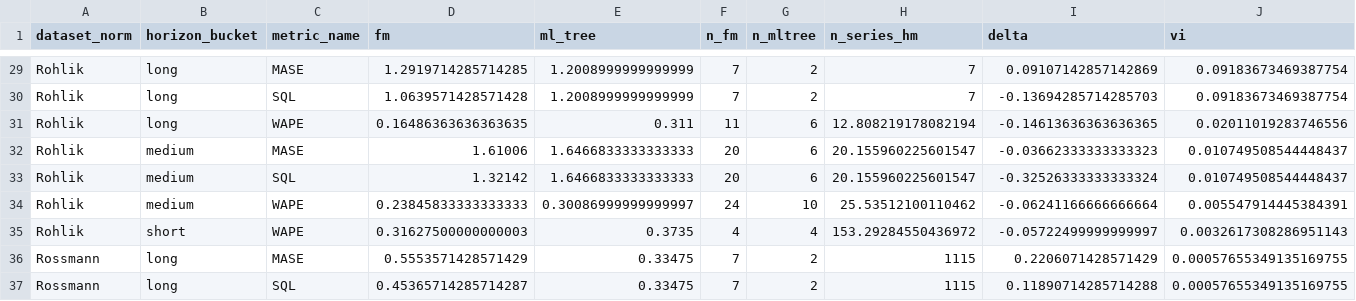
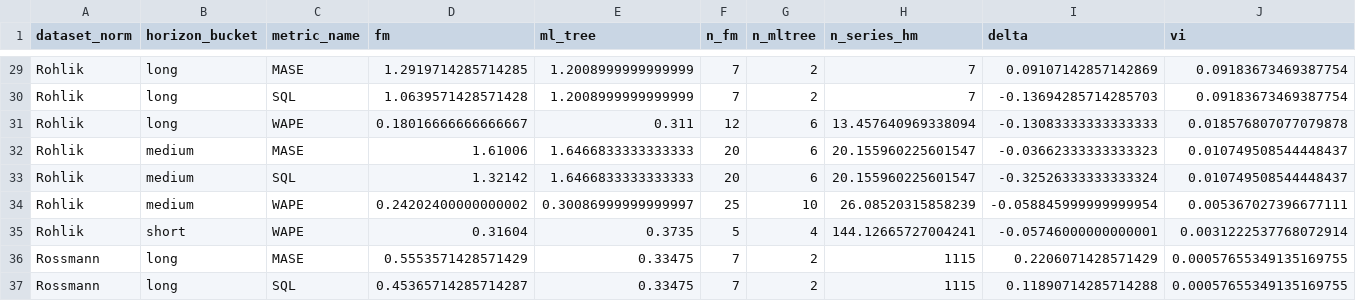
Before and after one commit to MaciejR/large-scale-demand-forecasting-benchmark, a CSV file: analysis/figures/legacy_crosspaper_cells.csv, drawn as a sheet; only a part is shown, gaps mark what is left out; the diff covers the shown part only.

```diff
--- a/analysis/figures/legacy_crosspaper_cells.csv
+++ b/analysis/figures/legacy_crosspaper_cells.csv
@@ -30,7 +30,7 @@ Rohlik,long,MASE,1.2919714285714285,1.2008999999999999,7,2,7,0.09107142857142869
 Rohlik,long,SQL,1.0639571428571428,1.2008999999999999,7,2,7,-0.13694285714285703,0.09183673469387754
-Rohlik,long,WAPE,0.16486363636363635,0.311,11,6,12.808219178082194,-0.14613636363636365,0.02011019283746556
+Rohlik,long,WAPE,0.18016666666666667,0.311,12,6,13.457640969338094,-0.13083333333333333,0.018576807077079878
 Rohlik,medium,MASE,1.61006,1.6466833333333333,20,6,20.155960225601547,-0.03662333333333323,0.010749508544448437
 Rohlik,medium,SQL,1.32142,1.6466833333333333,20,6,20.155960225601547,-0.32526333333333324,0.010749508544448437
-Rohlik,medium,WAPE,0.23845833333333333,0.30086999999999997,24,10,25.53512100110462,-0.06241166666666664,0.005547914445384391
-Rohlik,short,WAPE,0.31627500000000003,0.3735,4,4,153.29284550436972,-0.05722499999999997,0.0032617308286951143
+Rohlik,medium,WAPE,0.24202400000000002,0.30086999999999997,25,10,26.08520315858239,-0.058845999999999954,0.005367027396677111
+Rohlik,short,WAPE,0.31604,0.3735,5,4,144.12665727004241,-0.05746000000000001,0.0031222537768072914
 Rossmann,long,MASE,0.5553571428571429,0.33475,7,2,1115,0.2206071428571429,0.00057655349135169755
```
Also changed, not shown: 30 edited cells elsewhere in this file, analysis/figures/table_6_1_model_level_deltas.csv, analysis/figures/table_6_2_heterogeneity.csv, 41 other files.
